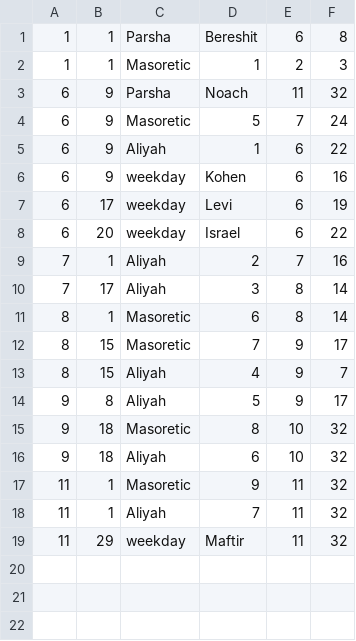
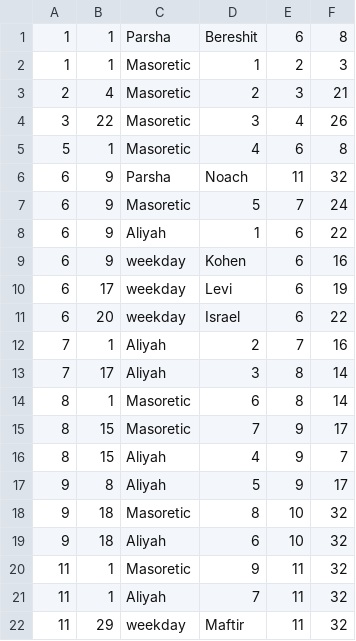
Before and after one commit to tuejoshua/tuejoshua.github.io, a CSV file: timelines/data/5BooksOfMoses/annotations_Bereshit.csv, drawn as a sheet; the diff names each change by its address in the sheet, - before the commit and + after, or states it on an @@ line.

Commit message:
prev commit cont

```diff
--- a/timelines/data/5BooksOfMoses/annotations_Bereshit.csv
+++ b/timelines/data/5BooksOfMoses/annotations_Bereshit.csv
+row 3: 2 | 4 | Masoretic | 2 | 3 | 21
+row 4: 3 | 22 | Masoretic | 3 | 4 | 26
+row 5: 5 | 1 | Masoretic | 4 | 6 | 8
```
